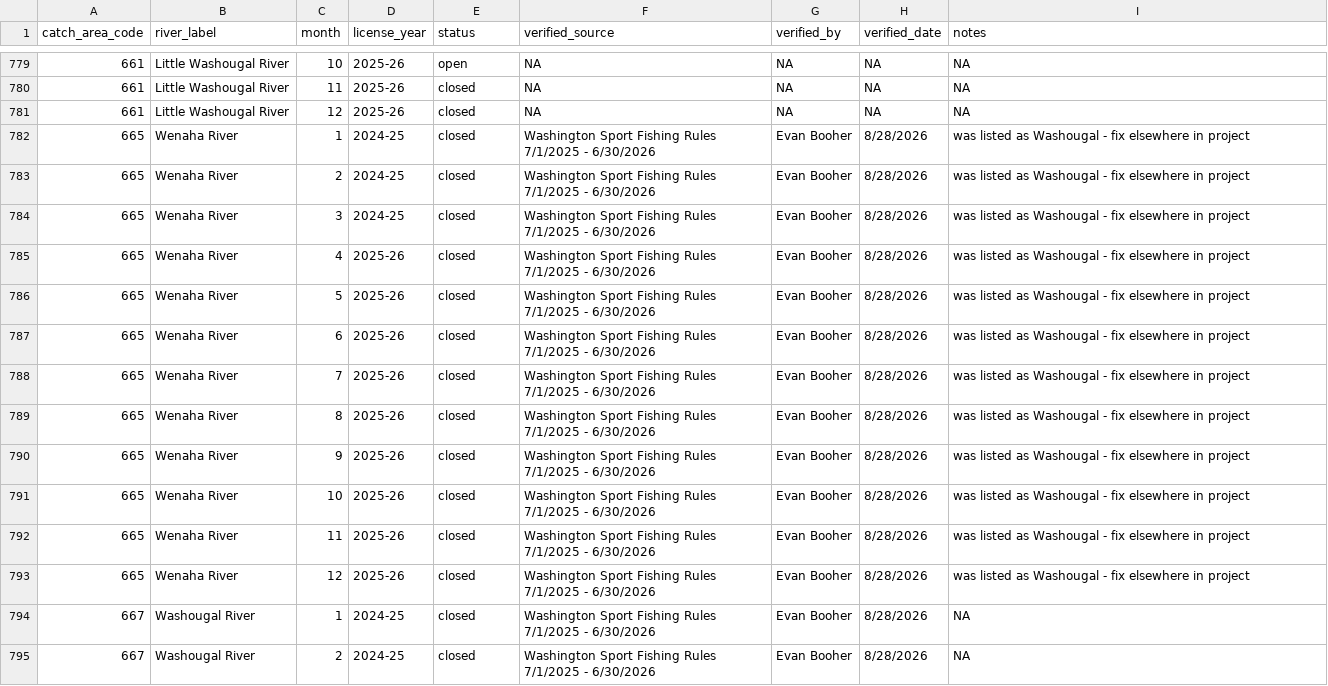
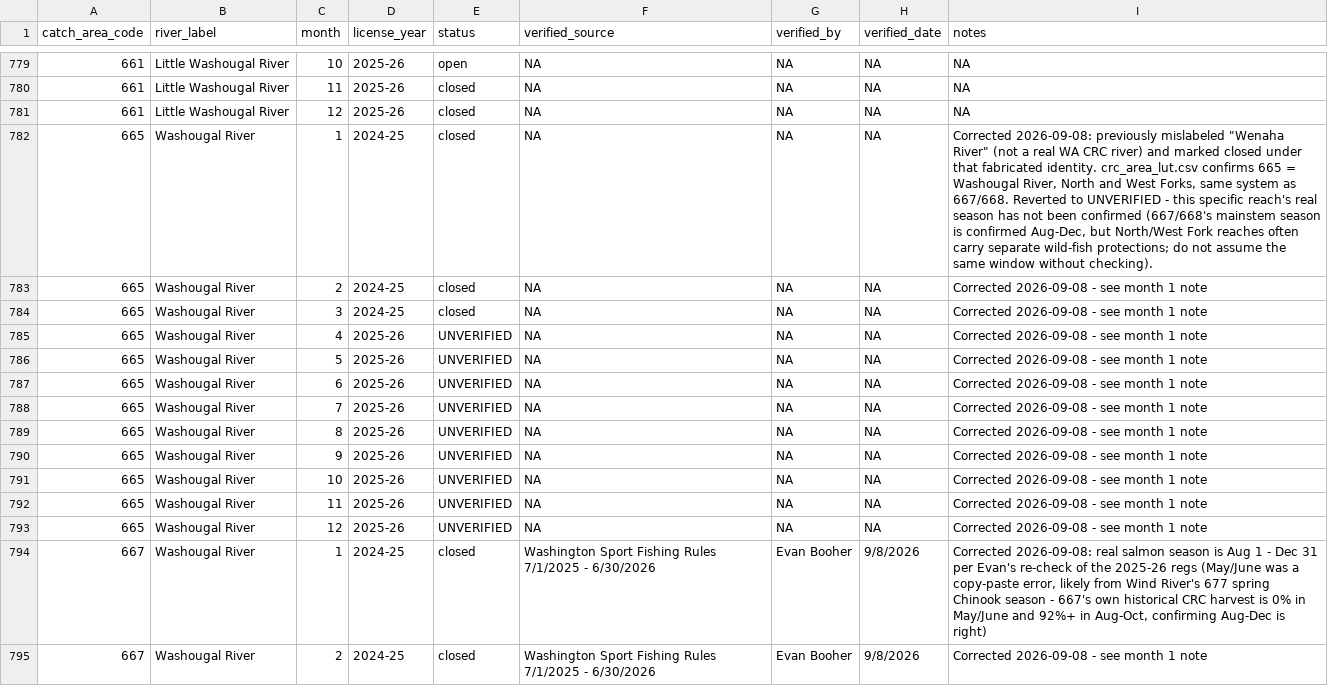
Before and after one commit to dfw-wa/CreelEstimates, a CSV file: input_files/pst/lookup_tables/pst_season_status_lookup.csv, drawn as a sheet; only a part is shown, gaps mark what is left out; the diff covers the shown part only.

```diff
--- a/input_files/pst/lookup_tables/pst_season_status_lookup.csv
+++ b/input_files/pst/lookup_tables/pst_season_status_lookup.csv
@@ -781,15 +781,15 @@ catch_area_code,river_label,month,license_year,status,verified_source,verified_b
 661,Little Washougal River,12,2025-26,closed,NA,NA,NA,NA
-665,Wenaha River,1,2024-25,closed,Washington Sport Fishing Rules 7/1/2025 - 6/30/2026,Evan Booher,8/28/2026,was listed as Washougal - fix elsewhere in project
-665,Wenaha River,2,2024-25,closed,Washington Sport Fishing Rules 7/1/2025 - 6/30/2026,Evan Booher,8/28/2026,was listed as Washougal - fix elsewhere in project
-665,Wenaha River,3,2024-25,closed,Washington Sport Fishing Rules 7/1/2025 - 6/30/2026,Evan Booher,8/28/2026,was listed as Washougal - fix elsewhere in project
-665,Wenaha River,4,2025-26,closed,Washington Sport Fishing Rules 7/1/2025 - 6/30/2026,Evan Booher,8/28/2026,was listed as Washougal - fix elsewhere in project
-665,Wenaha River,5,2025-26,closed,Washington Sport Fishing Rules 7/1/2025 - 6/30/2026,Evan Booher,8/28/2026,was listed as Washougal - fix elsewhere in project
-665,Wenaha River,6,2025-26,closed,Washington Sport Fishing Rules 7/1/2025 - 6/30/2026,Evan Booher,8/28/2026,was listed as Washougal - fix elsewhere in project
-665,Wenaha River,7,2025-26,closed,Washington Sport Fishing Rules 7/1/2025 - 6/30/2026,Evan Booher,8/28/2026,was listed as Washougal - fix elsewhere in project
-665,Wenaha River,8,2025-26,closed,Washington Sport Fishing Rules 7/1/2025 - 6/30/2026,Evan Booher,8/28/2026,was listed as Washougal - fix elsewhere in project
-665,Wenaha River,9,2025-26,closed,Washington Sport Fishing Rules 7/1/2025 - 6/30/2026,Evan Booher,8/28/2026,was listed as Washougal - fix elsewhere in project
-665,Wenaha River,10,2025-26,closed,Washington Sport Fishing Rules 7/1/2025 - 6/30/2026,Evan Booher,8/28/2026,was listed as Washougal - fix elsewhere in project
-665,Wenaha River,11,2025-26,closed,Washington Sport Fishing Rules 7/1/2025 - 6/30/2026,Evan Booher,8/28/2026,was listed as Washougal - fix elsewhere in project
-665,Wenaha River,12,2025-26,closed,Washington Sport Fishing Rules 7/1/2025 - 6/30/2026,Evan Booher,8/28/2026,was listed as Washougal - fix elsewhere in project
-667,Washougal River,1,2024-25,closed,Washington Sport Fishing Rules 7/1/2025 - 6/30/2026,Evan Booher,8/28/2026,NA
-667,Washougal River,2,2024-25,closed,Washington Sport Fishing Rules 7/1/2025 - 6/30/2026,Evan Booher,8/28/2026,NA
+665,Washougal River,1,2024-25,closed,NA,NA,NA,"Corrected 2026-09-08: previously mislabeled ""Wenaha River"" (not a real WA CRC river) and marked closed under that fabricated identity. crc_area_lut.csv confirms 665 = Washougal River, North and West Forks, same system as 667/668. Reverted to UNVERIFIED - this specific reach's real season has not been confirmed (667/668's mainstem season is confirmed Aug-Dec, but North/West Fork reaches often carry separate wild-fish protections; do not assume the same window without checking)."
+665,Washougal River,2,2024-25,closed,NA,NA,NA,Corrected 2026-09-08 - see month 1 note
+665,Washougal River,3,2024-25,closed,NA,NA,NA,Corrected 2026-09-08 - see month 1 note
+665,Washougal River,4,2025-26,UNVERIFIED,NA,NA,NA,Corrected 2026-09-08 - see month 1 note
+665,Washougal River,5,2025-26,UNVERIFIED,NA,NA,NA,Corrected 2026-09-08 - see month 1 note
+665,Washougal River,6,2025-26,UNVERIFIED,NA,NA,NA,Corrected 2026-09-08 - see month 1 note
+665,Washougal River,7,2025-26,UNVERIFIED,NA,NA,NA,Corrected 2026-09-08 - see month 1 note
+665,Washougal River,8,2025-26,UNVERIFIED,NA,NA,NA,Corrected 2026-09-08 - see month 1 note
+665,Washougal River,9,2025-26,UNVERIFIED,NA,NA,NA,Corrected 2026-09-08 - see month 1 note
+665,Washougal River,10,2025-26,UNVERIFIED,NA,NA,NA,Corrected 2026-09-08 - see month 1 note
+665,Washougal River,11,2025-26,UNVERIFIED,NA,NA,NA,Corrected 2026-09-08 - see month 1 note
+665,Washougal River,12,2025-26,UNVERIFIED,NA,NA,NA,Corrected 2026-09-08 - see month 1 note
+667,Washougal River,1,2024-25,closed,Washington Sport Fishing Rules 7/1/2025 - 6/30/2026,Evan Booher,9/8/2026,"Corrected 2026-09-08: real salmon season is Aug 1 - Dec 31 per Evan's re-check of the 2025-26 regs (May/June was a copy-paste error, likely from Wind River's 677 spring Chinook season - 667's own historical CRC harvest is 0% in May/June and 92%+ in Aug-Oct, confirming Aug-Dec is right)"
+667,Washougal River,2,2024-25,closed,Washington Sport Fishing Rules 7/1/2025 - 6/30/2026,Evan Booher,9/8/2026,Corrected 2026-09-08 - see month 1 note
```
Also changed, not shown: 58 edited cells elsewhere in this file, input_files/pst/lookup_tables/pst_closed_areas_lookup.csv, input_files/pst/lookup_tables/pst_river_block_crosswalk.csv.
